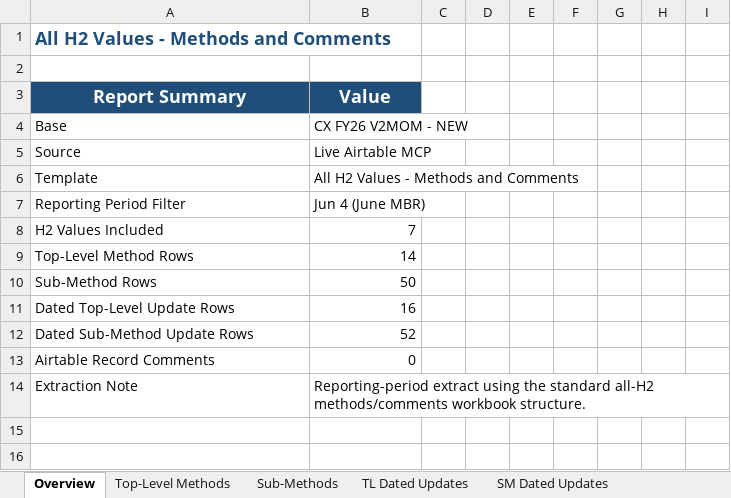
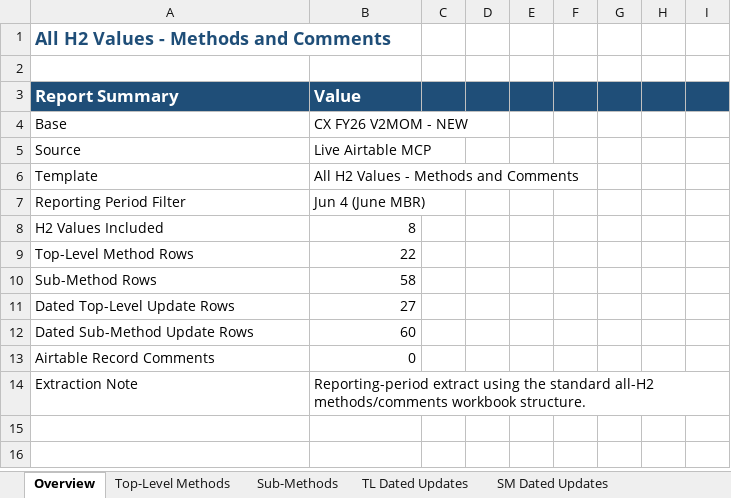
Before and after one commit to abbaivk/abbaivk_sharedrepo, an Excel workbook: projects/airtable-mcp/outputs/Jun 4 June MBR Updated Methods - All H2 Template.xlsx, sheet Overview, drawn as a sheet; only a part is shown; values as stored, in another font and other column widths than the file's, no borders; the diff covers the shown part only; the diff names each change by its address in the sheet, - before the commit and + after, or states it on an @@ line.

```diff
--- a/projects/airtable-mcp/outputs/Jun 4 June MBR Updated Methods - All H2 Template.xlsx (sheet Overview)
+++ b/projects/airtable-mcp/outputs/Jun 4 June MBR Updated Methods - All H2 Template.xlsx (sheet Overview)
@@ A3:B3 text size: smaller, alignment: center → left @@
-C3:I3 fill: none
+C3:I3 fill: #1F4E78
-B8: 7
+B8: 8
-B9: 14
+B9: 22
-B10: 50
+B10: 58
-B11: 16
+B11: 27
-B12: 52
+B12: 60
```
Also changed, not shown: 1 added row, 11 edited cells and cell formats elsewhere in this sheet, sheet Top-Level Methods, sheet Sub-Methods, sheet TL Dated Updates, sheet SM Dated Updates, sheet Airtable Record Comments, projects/airtable-mcp/outputs/Accelerate AI Growth and Adoption - Methods and Comments.xlsx, projects/airtable-mcp/outputs/All H2 Values - Methods and Comments.xlsx, 27 other files.
